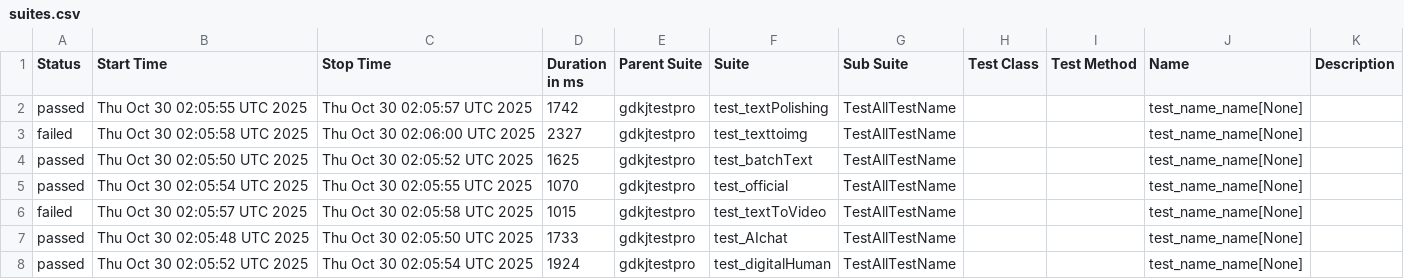
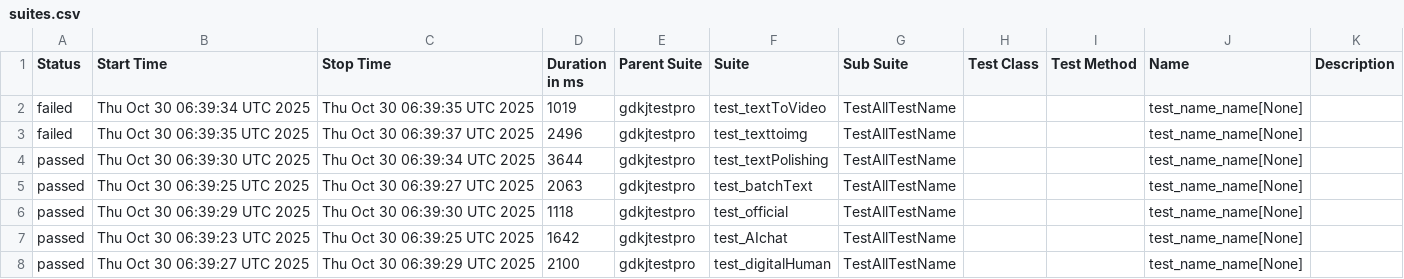
Before and after one commit to cmd-is-xka/gdkj, a CSV file: data/suites.csv, drawn as a sheet.

```diff
--- a/data/suites.csv
+++ b/data/suites.csv
@@ -1,8 +1,8 @@
 "Status","Start Time","Stop Time","Duration in ms","Parent Suite","Suite","Sub Suite","Test Class","Test Method","Name","Description"
-"passed","Thu Oct 30 02:05:55 UTC 2025","Thu Oct 30 02:05:57 UTC 2025","1742","gdkjtestpro","test_textPolishing","TestAllTestName","","","test_name_name[None]",""
-"failed","Thu Oct 30 02:05:58 UTC 2025","Thu Oct 30 02:06:00 UTC 2025","2327","gdkjtestpro","test_texttoimg","TestAllTestName","","","test_name_name[None]",""
-"passed","Thu Oct 30 02:05:50 UTC 2025","Thu Oct 30 02:05:52 UTC 2025","1625","gdkjtestpro","test_batchText","TestAllTestName","","","test_name_name[None]",""
-"passed","Thu Oct 30 02:05:54 UTC 2025","Thu Oct 30 02:05:55 UTC 2025","1070","gdkjtestpro","test_official","TestAllTestName","","","test_name_name[None]",""
-"failed","Thu Oct 30 02:05:57 UTC 2025","Thu Oct 30 02:05:58 UTC 2025","1015","gdkjtestpro","test_textToVideo","TestAllTestName","","","test_name_name[None]",""
-"passed","Thu Oct 30 02:05:48 UTC 2025","Thu Oct 30 02:05:50 UTC 2025","1733","gdkjtestpro","test_AIchat","TestAllTestName","","","test_name_name[None]",""
-"passed","Thu Oct 30 02:05:52 UTC 2025","Thu Oct 30 02:05:54 UTC 2025","1924","gdkjtestpro","test_digitalHuman","TestAllTestName","","","test_name_name[None]",""
+"failed","Thu Oct 30 06:39:34 UTC 2025","Thu Oct 30 06:39:35 UTC 2025","1019","gdkjtestpro","test_textToVideo","TestAllTestName","","","test_name_name[None]",""
+"failed","Thu Oct 30 06:39:35 UTC 2025","Thu Oct 30 06:39:37 UTC 2025","2496","gdkjtestpro","test_texttoimg","TestAllTestName","","","test_name_name[None]",""
+"passed","Thu Oct 30 06:39:30 UTC 2025","Thu Oct 30 06:39:34 UTC 2025","3644","gdkjtestpro","test_textPolishing","TestAllTestName","","","test_name_name[None]",""
+"passed","Thu Oct 30 06:39:25 UTC 2025","Thu Oct 30 06:39:27 UTC 2025","2063","gdkjtestpro","test_batchText","TestAllTestName","","","test_name_name[None]",""
+"passed","Thu Oct 30 06:39:29 UTC 2025","Thu Oct 30 06:39:30 UTC 2025","1118","gdkjtestpro","test_official","TestAllTestName","","","test_name_name[None]",""
+"passed","Thu Oct 30 06:39:23 UTC 2025","Thu Oct 30 06:39:25 UTC 2025","1642","gdkjtestpro","test_AIchat","TestAllTestName","","","test_name_name[None]",""
+"passed","Thu Oct 30 06:39:27 UTC 2025","Thu Oct 30 06:39:29 UTC 2025","2100","gdkjtestpro","test_digitalHuman","TestAllTestName","","","test_name_name[None]",""
```
Also changed, not shown: 29 other files.
